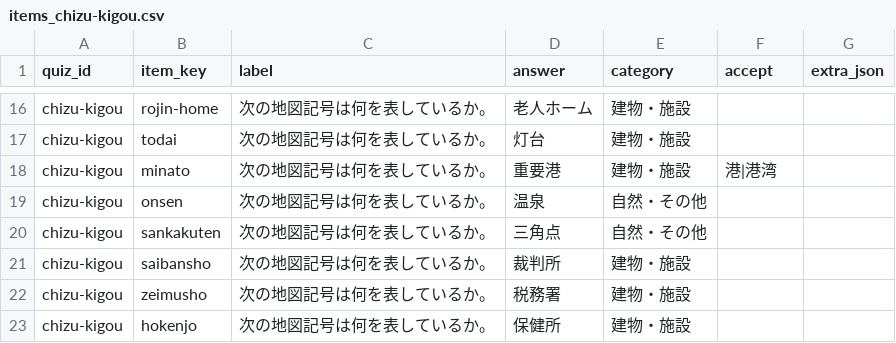
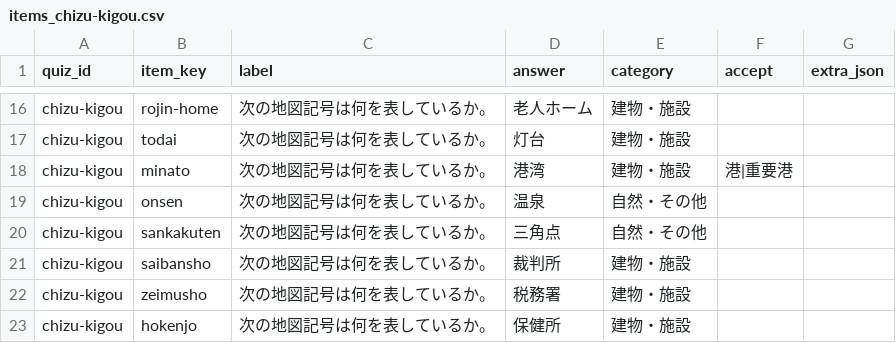
Before and after one commit to hasikure/knowledge_social_sciance, a CSV file: data/items_chizu-kigou.csv, drawn as a sheet; only a part is shown, gaps mark what is left out.

```diff
--- a/data/items_chizu-kigou.csv
+++ b/data/items_chizu-kigou.csv
@@ -17,3 +17,3 @@ chizu-kigou,rojin-home,次の地図記号は何を表しているか。,老人
 chizu-kigou,todai,次の地図記号は何を表しているか。,灯台,建物・施設,,
-chizu-kigou,minato,次の地図記号は何を表しているか。,重要港,建物・施設,港|港湾,
+chizu-kigou,minato,次の地図記号は何を表しているか。,港湾,建物・施設,港|重要港,
 chizu-kigou,onsen,次の地図記号は何を表しているか。,温泉,自然・その他,,
```
Also changed, not shown: 6 other files.
